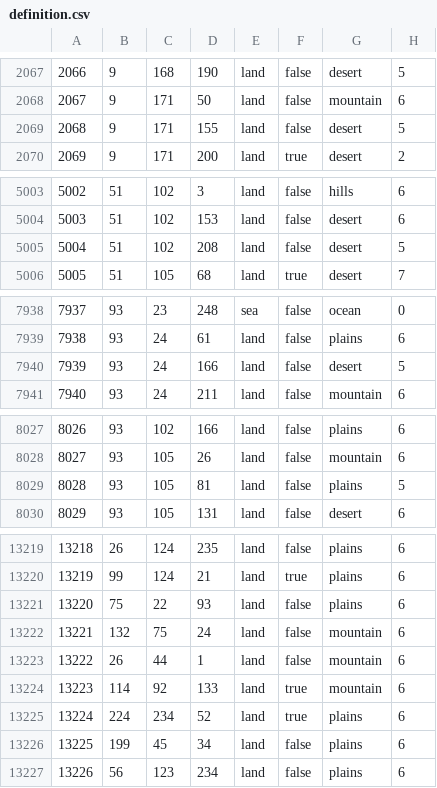
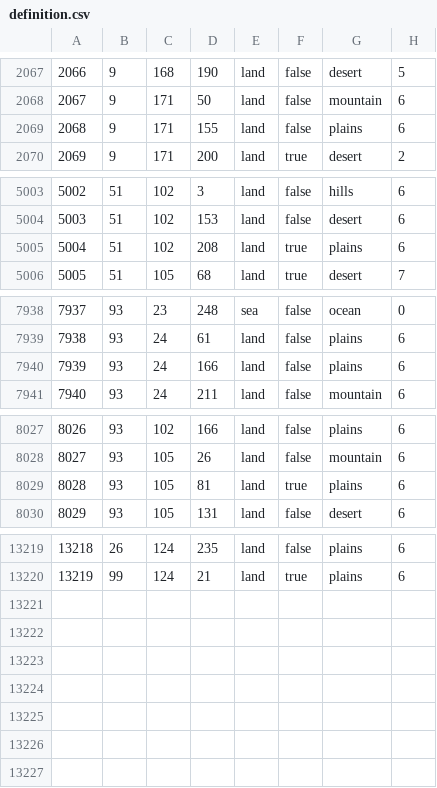
Before and after one commit to SilentEnforcer/tgwr-mod, a CSV file: map/definition.csv, drawn as a sheet; only a part is shown, gaps mark what is left out; the diff covers the shown part only.

```diff
--- a/map/definition.csv
+++ b/map/definition.csv
@@ -2068,3 +2068,3 @@
 2067;9;171;50;land;false;mountain;6
-2068;9;171;155;land;false;desert;5
+2068;9;171;155;land;false;plains;6
 2069;9;171;200;land;true;desert;2
@@ -5004,3 +5004,3 @@
 5003;51;102;153;land;false;desert;6
-5004;51;102;208;land;false;desert;5
+5004;51;102;208;land;true;plains;6
 5005;51;105;68;land;true;desert;7
@@ -7939,3 +7939,3 @@
 7938;93;24;61;land;false;plains;6
-7939;93;24;166;land;false;desert;5
+7939;93;24;166;land;false;plains;6
 7940;93;24;211;land;false;mountain;6
@@ -8028,3 +8028,3 @@
 8027;93;105;26;land;false;mountain;6
-8028;93;105;81;land;false;plains;5
+8028;93;105;81;land;true;plains;6
 8029;93;105;131;land;false;desert;6
@@ -13220,8 +13220 @@
 13219;99;124;21;land;true;plains;6
-13220;75;22;93;land;false;plains;6
-13221;132;75;24;land;false;mountain;6
-13222;26;44;1;land;false;mountain;6
-13223;114;92;133;land;true;mountain;6
-13224;224;234;52;land;true;plains;6
-13225;199;45;34;land;false;plains;6
-13226;56;123;234;land;false;plains;6
```
Also changed, not shown: 3 edited cells elsewhere in this file, map/adjacencies.csv, 16 other files.
